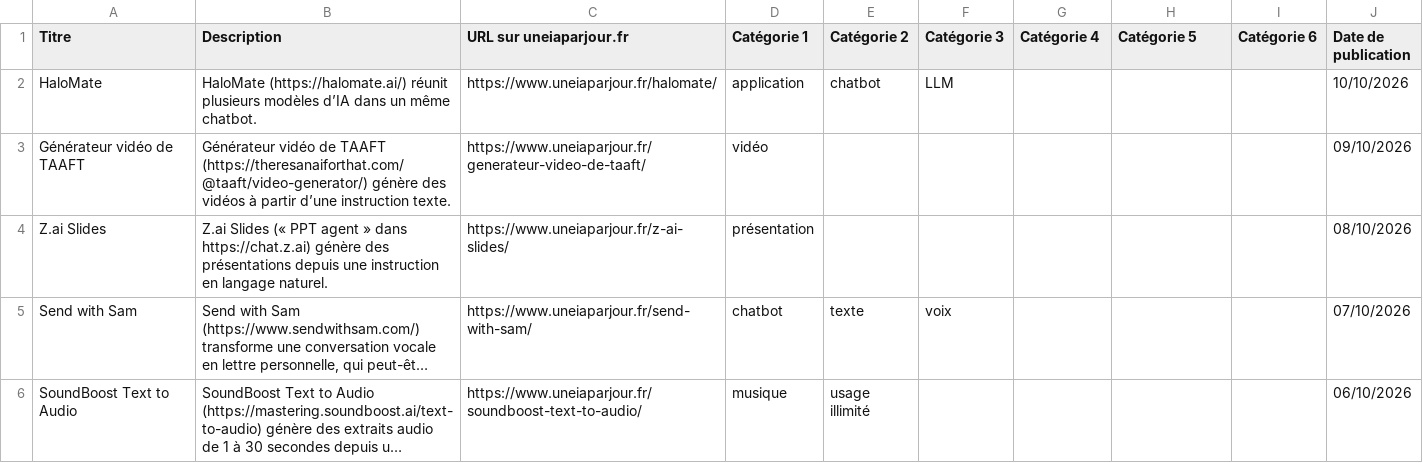
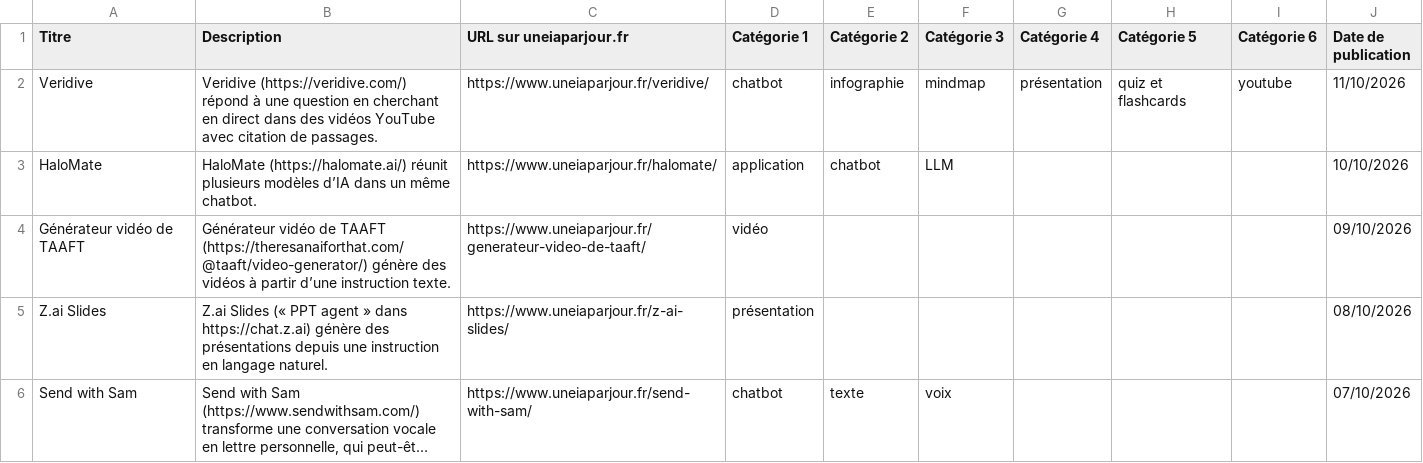
Before and after one commit to uneIAparjour/base, a CSV file: base-uneiaparjour.csv, drawn as a sheet; only a part is shown; the shorter side is filled out with more unchanged rows; long unchanged cells end in ….

```diff
--- a/base-uneiaparjour.csv
+++ b/base-uneiaparjour.csv
@@ -1,2 +1,3 @@
 Titre,Description,URL sur uneiaparjour.fr,Catégorie 1,Catégorie 2,Catégorie 3,Catégorie 4,Catégorie 5,Catégorie 6,Date de publication
+Veridive,Veridive (https://veridive.com/) répond à une question en cherchant en direct dans des vidéos YouTube avec citation de passages.,https://www.uneiaparjour.fr/veridive/,chatbot,infographie,mindmap,présentation,quiz et flashcards,youtube,11/10/2026
 HaloMate,HaloMate (https://halomate.ai/) réunit plusieurs modèles d’IA dans un même chatbot.,https://www.uneiaparjour.fr/halomate/,application,chatbot,LLM,,,,10/10/2026
```
Also changed, not shown: 3 other files.
